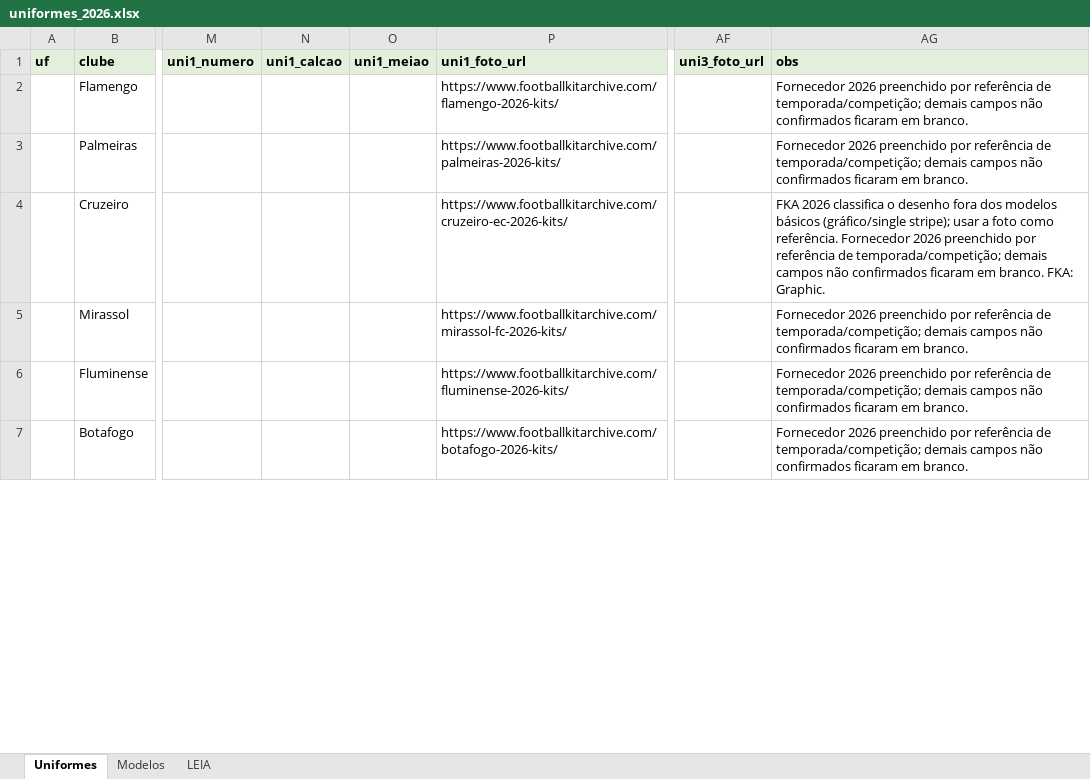
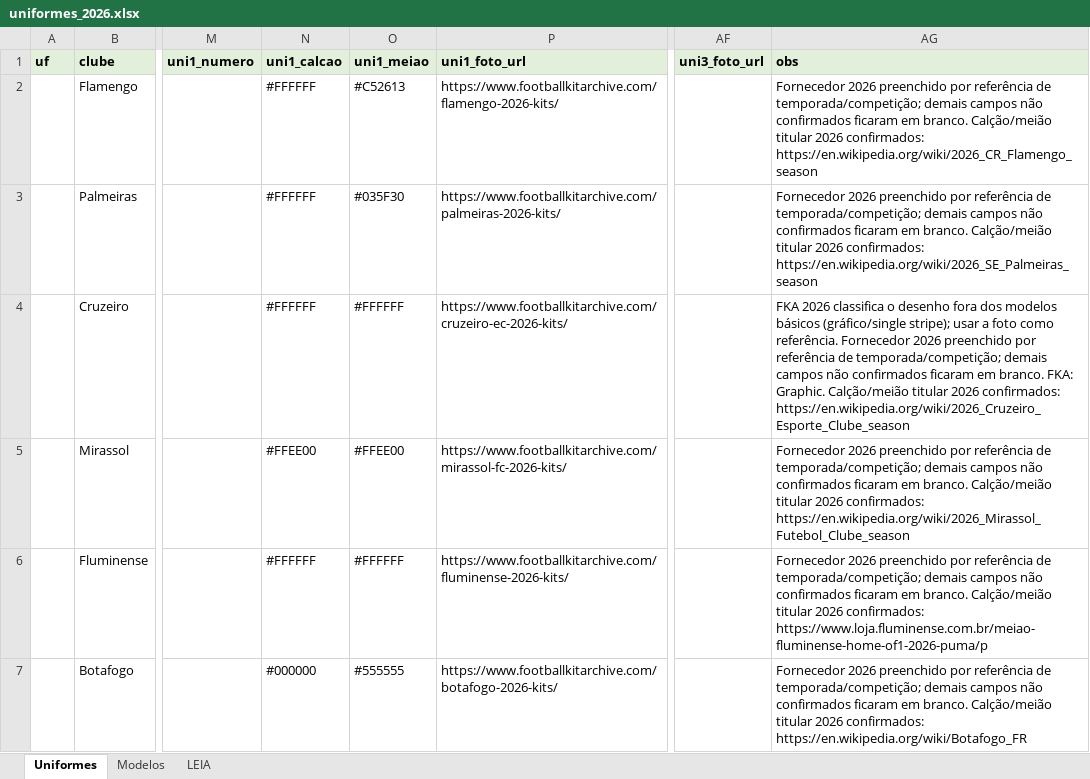
Before and after one commit to Freyakazoide/fm06-brasil-2026, an Excel workbook: data/brasil/clubes/uniformes_2026.xlsx, sheet Uniformes, drawn as a sheet; only a part is shown, gaps mark what is left out; values as stored, in another font and other column widths than the file's, no borders; the diff covers the shown part only; the diff names each change by its address in the sheet, - before the commit and + after, or states it on an @@ line.

Commit message:
Listas times real, uniforme, patrocionio  2026 atualizado

```diff
--- a/data/brasil/clubes/uniformes_2026.xlsx (sheet Uniformes)
+++ b/data/brasil/clubes/uniformes_2026.xlsx (sheet Uniformes)
-N2:N4 (uni1_calcao): (empty)
+N2:N4 (uni1_calcao): #FFFFFF
-O2 (uni1_meiao): (empty)
+O2 (uni1_meiao): #C52613
-AG2 (obs): …em branco.
+AG2 (obs): …em branco. Calção/meião titular 2026 confirmados: https://en.wikipedia.org/wiki/2026_CR_Flamengo_season
-O3 (uni1_meiao): (empty)
+O3 (uni1_meiao): #035F30
-AG3 (obs): …em branco.
+AG3 (obs): …em branco. Calção/meião titular 2026 confirmados: https://en.wikipedia.org/wiki/2026_SE_Palmeiras_season
-O4 (uni1_meiao): (empty)
+O4 (uni1_meiao): #FFFFFF
-AG4 (obs): …FKA: Graphic.
+AG4 (obs): …FKA: Graphic. Calção/meião titular 2026 confirmados: https://en.wikipedia.org/wiki/2026_Cruzeiro_Esporte_Clube_season
-N5 (uni1_calcao): (empty)
+N5 (uni1_calcao): #FFEE00
-O5 (uni1_meiao): (empty)
+O5 (uni1_meiao): #FFEE00
-AG5 (obs): …em branco.
+AG5 (obs): …em branco. Calção/meião titular 2026 confirmados: https://en.wikipedia.org/wiki/2026_Mirassol_Futebol_Clube_season
-N6 (uni1_calcao): (empty)
+N6 (uni1_calcao): #FFFFFF
-O6 (uni1_meiao): (empty)
+O6 (uni1_meiao): #FFFFFF
-AG6 (obs): …em branco.
+AG6 (obs): …em branco. Calção/meião titular 2026 confirmados: https://www.loja.fluminense.com.br/meiao-fluminense-home-of1-2026-puma/p
-N7 (uni1_calcao): (empty)
+N7 (uni1_calcao): #000000
-O7 (uni1_meiao): (empty)
+O7 (uni1_meiao): #555555
-AG7 (obs): …em branco.
+AG7 (obs): …em branco. Calção/meião titular 2026 confirmados: https://en.wikipedia.org/wiki/Botafogo_FR
```
Also changed, not shown: 1 added row, 3 removed rows and 559 edited cells elsewhere in this sheet, sheet LEIA, data/brasil/clubes/clubes_faltando.xlsx.
